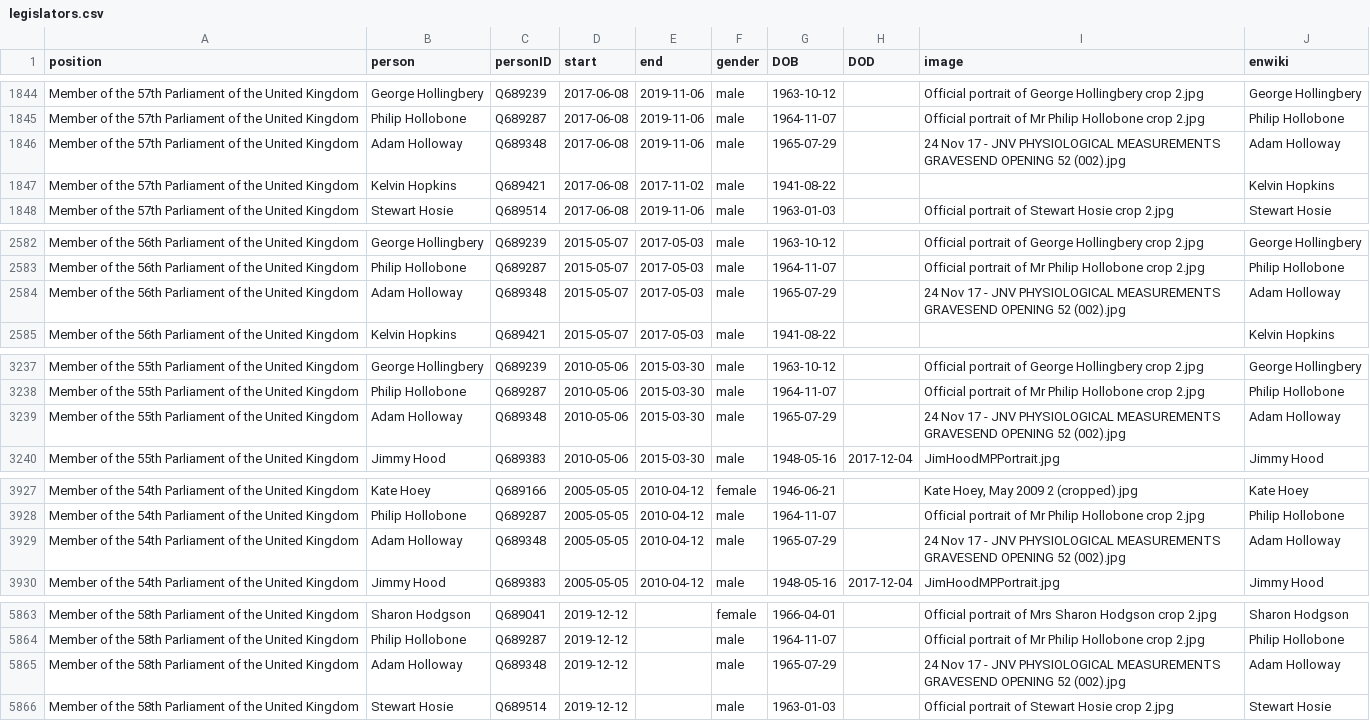
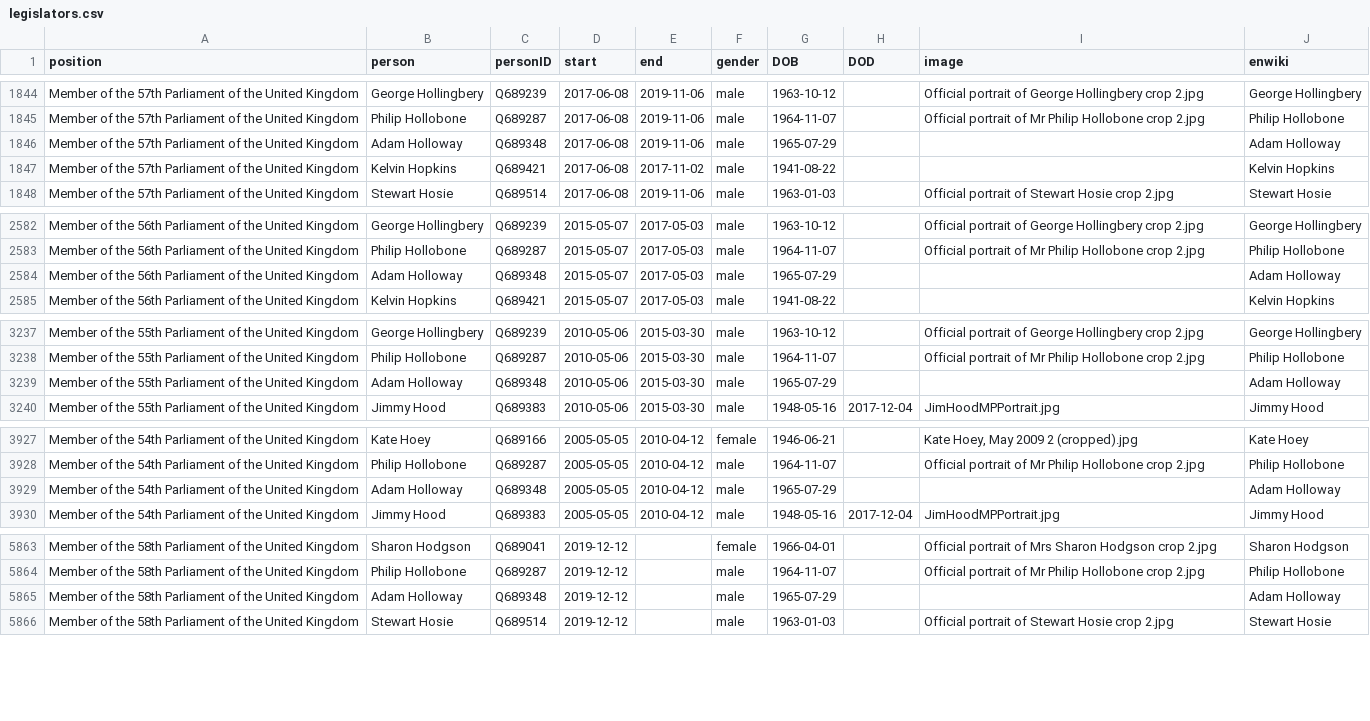
Before and after one commit to every-politician-scrapers/united-kingdom-cabinet, a CSV file: html/legislators.csv, drawn as a sheet; only a part is shown, gaps mark what is left out.

```diff
--- a/html/legislators.csv
+++ b/html/legislators.csv
@@ -1845,3 +1845,3 @@ Member of the 57th Parliament of the United Kingdom,George Hollingbery,Q689239,2
 Member of the 57th Parliament of the United Kingdom,Philip Hollobone,Q689287,2017-06-08,2019-11-06,male,1964-11-07,,Official portrait of Mr Philip Hollobone crop 2.jpg,Philip Hollobone
-Member of the 57th Parliament of the United Kingdom,Adam Holloway,Q689348,2017-06-08,2019-11-06,male,1965-07-29,,24 Nov 17 - JNV PHYSIOLOGICAL MEASUREMENTS GRAVESEND OPENING 52 (002).jpg,Adam Holloway
+Member of the 57th Parliament of the United Kingdom,Adam Holloway,Q689348,2017-06-08,2019-11-06,male,1965-07-29,,,Adam Holloway
 Member of the 57th Parliament of the United Kingdom,Kelvin Hopkins,Q689421,2017-06-08,2017-11-02,male,1941-08-22,,,Kelvin Hopkins
@@ -2583,3 +2583,3 @@ Member of the 56th Parliament of the United Kingdom,George Hollingbery,Q689239,2
 Member of the 56th Parliament of the United Kingdom,Philip Hollobone,Q689287,2015-05-07,2017-05-03,male,1964-11-07,,Official portrait of Mr Philip Hollobone crop 2.jpg,Philip Hollobone
-Member of the 56th Parliament of the United Kingdom,Adam Holloway,Q689348,2015-05-07,2017-05-03,male,1965-07-29,,24 Nov 17 - JNV PHYSIOLOGICAL MEASUREMENTS GRAVESEND OPENING 52 (002).jpg,Adam Holloway
+Member of the 56th Parliament of the United Kingdom,Adam Holloway,Q689348,2015-05-07,2017-05-03,male,1965-07-29,,,Adam Holloway
 Member of the 56th Parliament of the United Kingdom,Kelvin Hopkins,Q689421,2015-05-07,2017-05-03,male,1941-08-22,,,Kelvin Hopkins
@@ -3238,3 +3238,3 @@ Member of the 55th Parliament of the United Kingdom,George Hollingbery,Q689239,2
 Member of the 55th Parliament of the United Kingdom,Philip Hollobone,Q689287,2010-05-06,2015-03-30,male,1964-11-07,,Official portrait of Mr Philip Hollobone crop 2.jpg,Philip Hollobone
-Member of the 55th Parliament of the United Kingdom,Adam Holloway,Q689348,2010-05-06,2015-03-30,male,1965-07-29,,24 Nov 17 - JNV PHYSIOLOGICAL MEASUREMENTS GRAVESEND OPENING 52 (002).jpg,Adam Holloway
+Member of the 55th Parliament of the United Kingdom,Adam Holloway,Q689348,2010-05-06,2015-03-30,male,1965-07-29,,,Adam Holloway
 Member of the 55th Parliament of the United Kingdom,Jimmy Hood,Q689383,2010-05-06,2015-03-30,male,1948-05-16,2017-12-04,JimHoodMPPortrait.jpg,Jimmy Hood
@@ -3928,3 +3928,3 @@ Member of the 54th Parliament of the United Kingdom,Kate Hoey,Q689166,2005-05-05
 Member of the 54th Parliament of the United Kingdom,Philip Hollobone,Q689287,2005-05-05,2010-04-12,male,1964-11-07,,Official portrait of Mr Philip Hollobone crop 2.jpg,Philip Hollobone
-Member of the 54th Parliament of the United Kingdom,Adam Holloway,Q689348,2005-05-05,2010-04-12,male,1965-07-29,,24 Nov 17 - JNV PHYSIOLOGICAL MEASUREMENTS GRAVESEND OPENING 52 (002).jpg,Adam Holloway
+Member of the 54th Parliament of the United Kingdom,Adam Holloway,Q689348,2005-05-05,2010-04-12,male,1965-07-29,,,Adam Holloway
 Member of the 54th Parliament of the United Kingdom,Jimmy Hood,Q689383,2005-05-05,2010-04-12,male,1948-05-16,2017-12-04,JimHoodMPPortrait.jpg,Jimmy Hood
@@ -5864,3 +5864,3 @@ Member of the 58th Parliament of the United Kingdom,Sharon Hodgson,Q689041,2019-
 Member of the 58th Parliament of the United Kingdom,Philip Hollobone,Q689287,2019-12-12,,male,1964-11-07,,Official portrait of Mr Philip Hollobone crop 2.jpg,Philip Hollobone
-Member of the 58th Parliament of the United Kingdom,Adam Holloway,Q689348,2019-12-12,,male,1965-07-29,,24 Nov 17 - JNV PHYSIOLOGICAL MEASUREMENTS GRAVESEND OPENING 52 (002).jpg,Adam Holloway
+Member of the 58th Parliament of the United Kingdom,Adam Holloway,Q689348,2019-12-12,,male,1965-07-29,,,Adam Holloway
 Member of the 58th Parliament of the United Kingdom,Stewart Hosie,Q689514,2019-12-12,,male,1963-01-03,,Official portrait of Stewart Hosie crop 2.jpg,Stewart Hosie
```
Also changed, not shown: html/family.csv.
